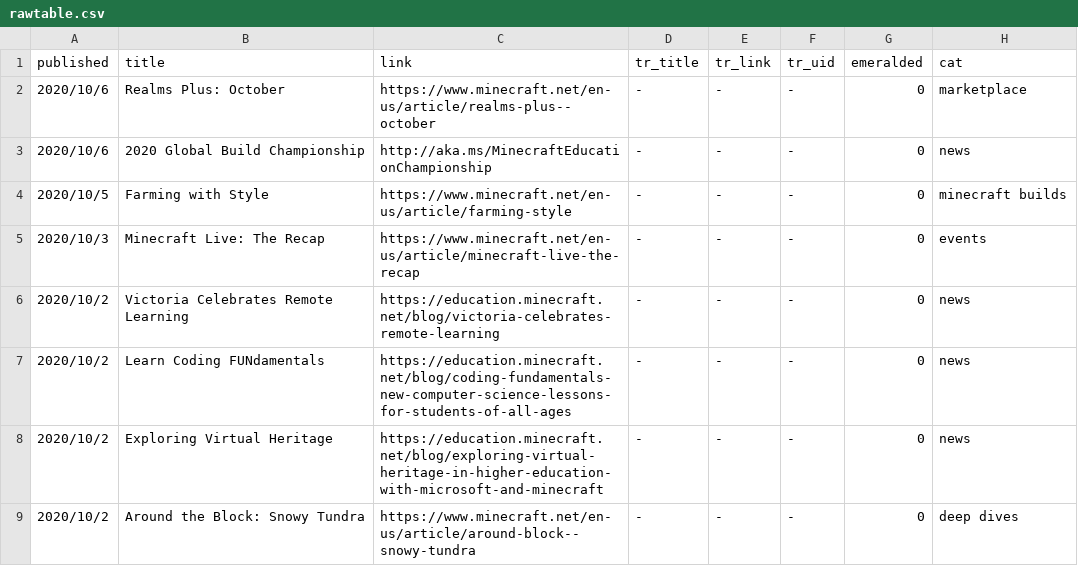
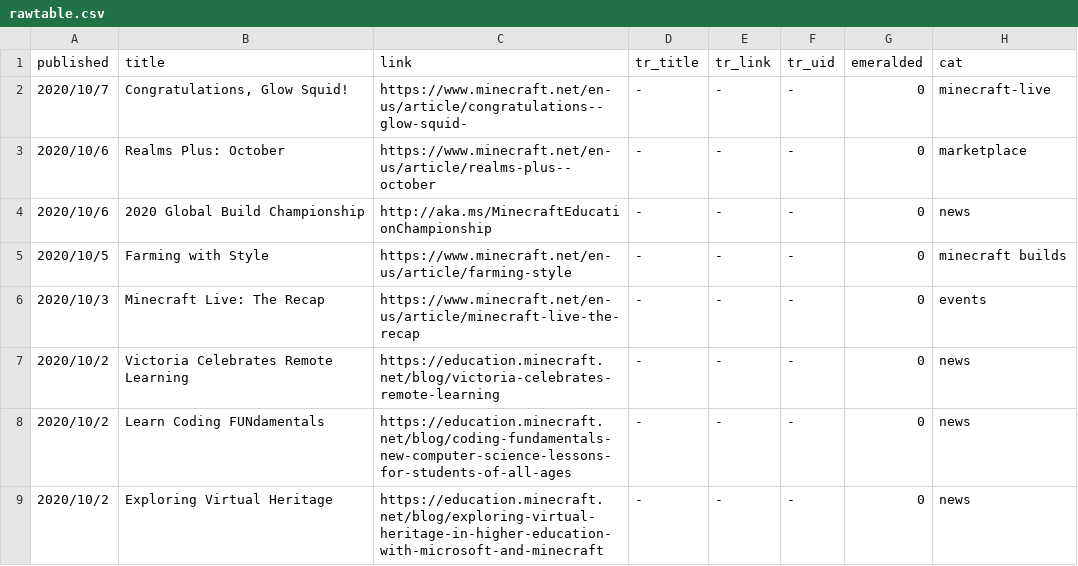
Before and after one commit to SPXFellow/minecraft.net-translations, a CSV file: rawtable.csv, drawn as a sheet; only a part is shown; the shorter side is filled out with more unchanged rows; the diff names each change by its address in the sheet, - before the commit and + after, or states it on an @@ line.

```diff
--- a/rawtable.csv
+++ b/rawtable.csv
+row 2: 2020/10/7 | Congratulations, Glow Squid! | https://www.minecraft.net/en-us/article/congratulations--glow-squid- | - | - | - | 0 | minecraft-live
```
